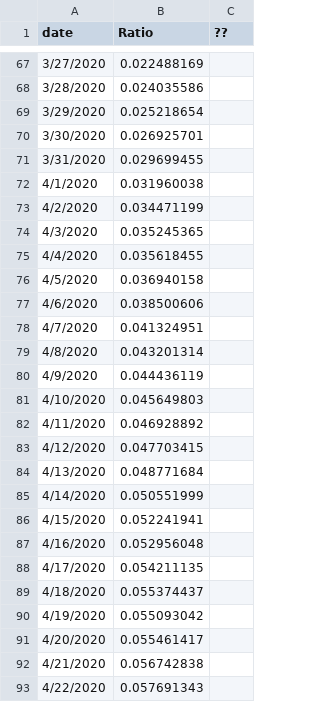
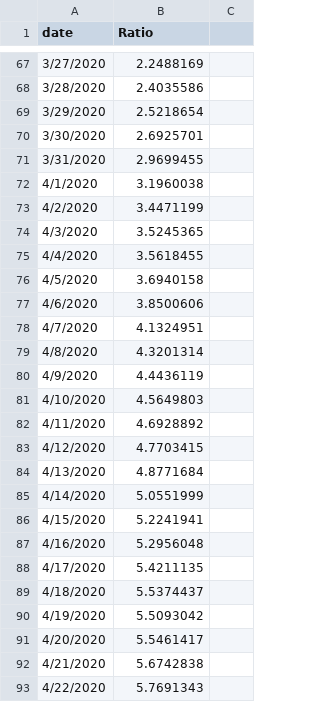
Before and after one commit to yilimail/yilimail.github.io, a CSV file: data/US_Death_Ratio.csv, drawn as a sheet; only a part is shown, gaps mark what is left out; the diff covers the shown part only.

Commit message:
Update US_Death_Ratio.csv

```diff
--- a/data/US_Death_Ratio.csv
+++ b/data/US_Death_Ratio.csv
@@ -1 +1 @@
-date,Ratio,??
+date,Ratio
@@ -67,27 +67,27 @@ date,Ratio,??
-3/27/2020,0.022488169,
-3/28/2020,0.024035586,
-3/29/2020,0.025218654,
-3/30/2020,0.026925701,
-3/31/2020,0.029699455,
-4/1/2020,0.031960038,
-4/2/2020,0.034471199,
-4/3/2020,0.035245365,
-4/4/2020,0.035618455,
-4/5/2020,0.036940158,
-4/6/2020,0.038500606,
-4/7/2020,0.041324951,
-4/8/2020,0.043201314,
-4/9/2020,0.044436119,
-4/10/2020,0.045649803,
-4/11/2020,0.046928892,
-4/12/2020,0.047703415,
-4/13/2020,0.048771684,
-4/14/2020,0.050551999,
-4/15/2020,0.052241941,
-4/16/2020,0.052956048,
-4/17/2020,0.054211135,
-4/18/2020,0.055374437,
-4/19/2020,0.055093042,
-4/20/2020,0.055461417,
-4/21/2020,0.056742838,
-4/22/2020,0.057691343,
+3/27/2020,2.2488169
+3/28/2020,2.4035586
+3/29/2020,2.5218654
+3/30/2020,2.6925701
+3/31/2020,2.9699455
+4/1/2020,3.1960038
+4/2/2020,3.4471199
+4/3/2020,3.5245365
+4/4/2020,3.5618455
+4/5/2020,3.6940158
+4/6/2020,3.8500606
+4/7/2020,4.1324951
+4/8/2020,4.3201314
+4/9/2020,4.4436119
+4/10/2020,4.5649803
+4/11/2020,4.6928892
+4/12/2020,4.7703415
+4/13/2020,4.8771684
+4/14/2020,5.0551999
+4/15/2020,5.2241941
+4/16/2020,5.2956048
+4/17/2020,5.4211135
+4/18/2020,5.5374437
+4/19/2020,5.5093042
+4/20/2020,5.5461417
+4/21/2020,5.6742838
+4/22/2020,5.7691343
```
Also changed, not shown: 123 edited cells elsewhere in this file.
